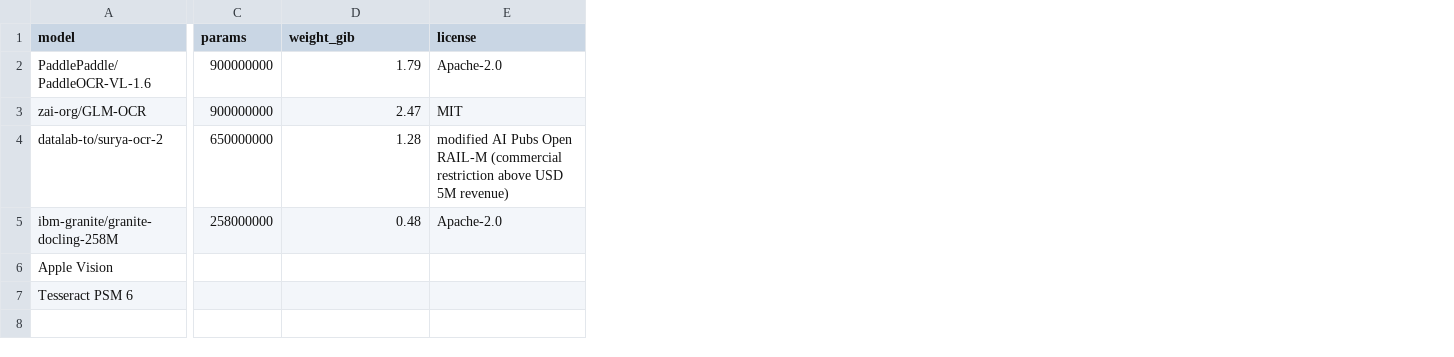
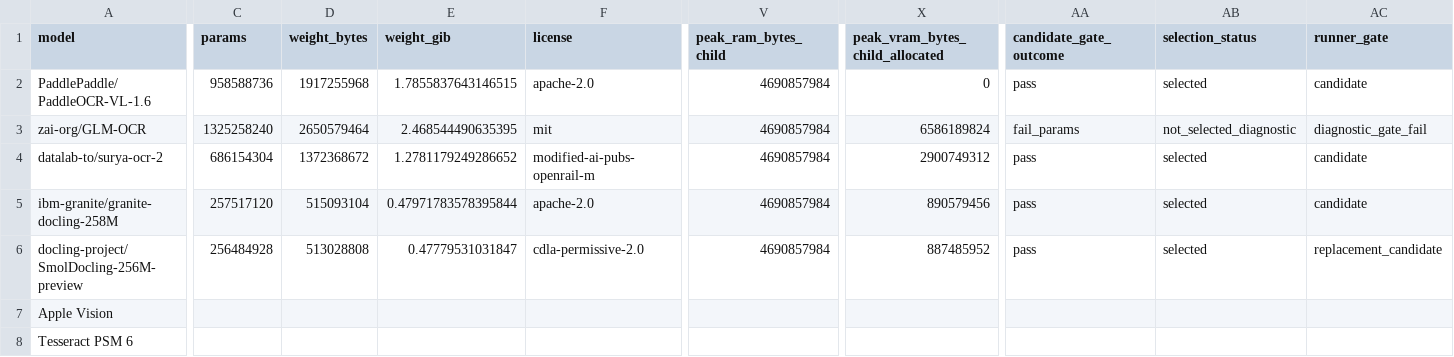
Before and after one commit to choco9966/docinsights-2026, a CSV file: research/ocr-small-models/generated/comparison.csv, drawn as a sheet; only a part is shown, gaps mark what is left out; addresses are those after the commit; rows hold the shown columns only; the diff covers the shown part only; the diff names each change by its address in the sheet, - before the commit and + after, or states it on an @@ line.

```diff
--- a/research/ocr-small-models/generated/comparison.csv
+++ b/research/ocr-small-models/generated/comparison.csv
+column D (weight_bytes), rows 2-5: 1917255968 | 2650579464 | 1372368672 | 515093104
+column V (peak_ram_bytes_child), rows 2-5: all 4690857984
+column X (peak_vram_bytes_child_allocated), rows 2-5: 0 | 6586189824 | 2900749312 | 890579456
+column AA (candidate_gate_outcome), rows 2-5: pass | fail_params | pass | pass
+column AB (selection_status), rows 2-5: selected | not_selected_diagnostic | selected | selected
+column AC (runner_gate), rows 2-5: candidate | diagnostic_gate_fail | candidate | candidate
-C2 (params): 900000000
+C2 (params): 958588736
-E2 (weight_gib): 1.79
+E2 (weight_gib): 1.7855837643146515
-F2 (license): Apache-2.0
+F2 (license): apache-2.0
-C3 (params): 900000000
+C3 (params): 1325258240
-E3 (weight_gib): 2.47
+E3 (weight_gib): 2.468544490635395
-F3 (license): MIT
+F3 (license): mit
-C4 (params): 650000000
+C4 (params): 686154304
-E4 (weight_gib): 1.28
+E4 (weight_gib): 1.2781179249286652
-F4 (license): modified AI Pubs Open RAIL-M (commercial restriction above USD 5M revenue)
+F4 (license): modified-ai-pubs-openrail-m
-C5 (params): 258000000
+C5 (params): 257517120
-E5 (weight_gib): 0.48
+E5 (weight_gib): 0.47971783578395844
-F5 (license): Apache-2.0
+F5 (license): apache-2.0
+row 6: docling-project/SmolDocling-256M-preview | 256484928 | 513028808 | 0.47779531031847 | cdla-permissive-2.0 | 4690857984 | 887485952 | pass | selected | replacement_candidate
```
Also changed, not shown: 24 edited cells elsewhere in this file, 55 other files.
